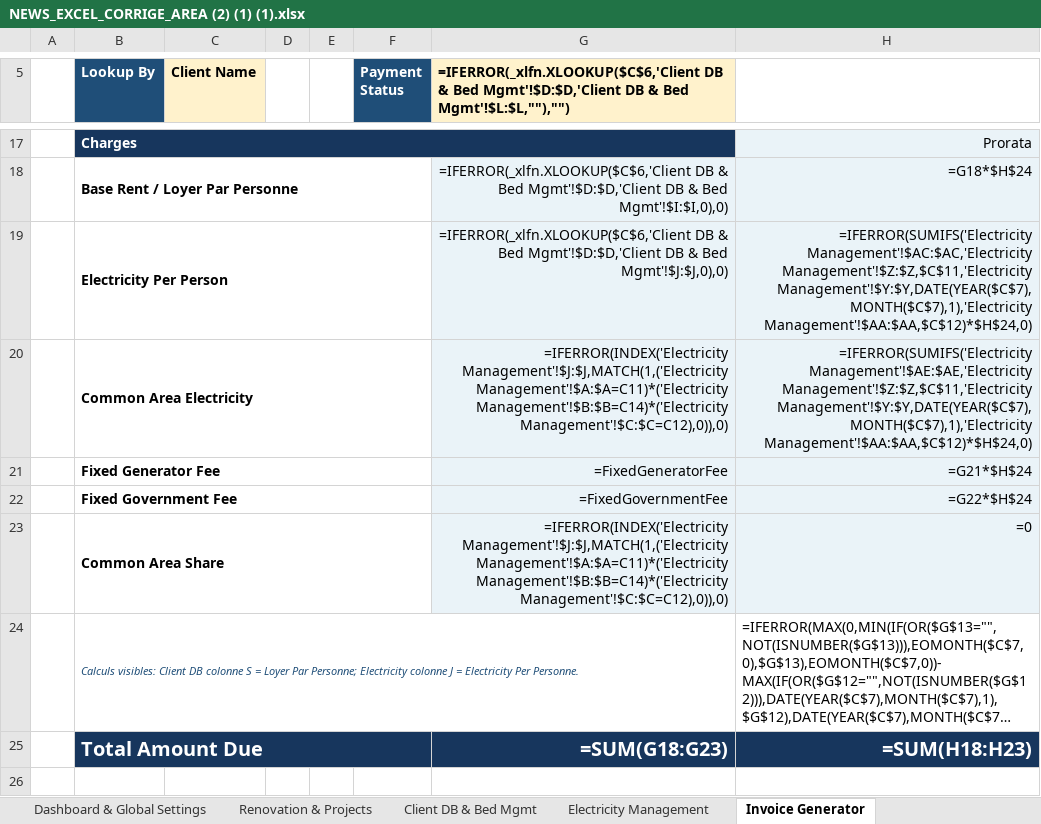
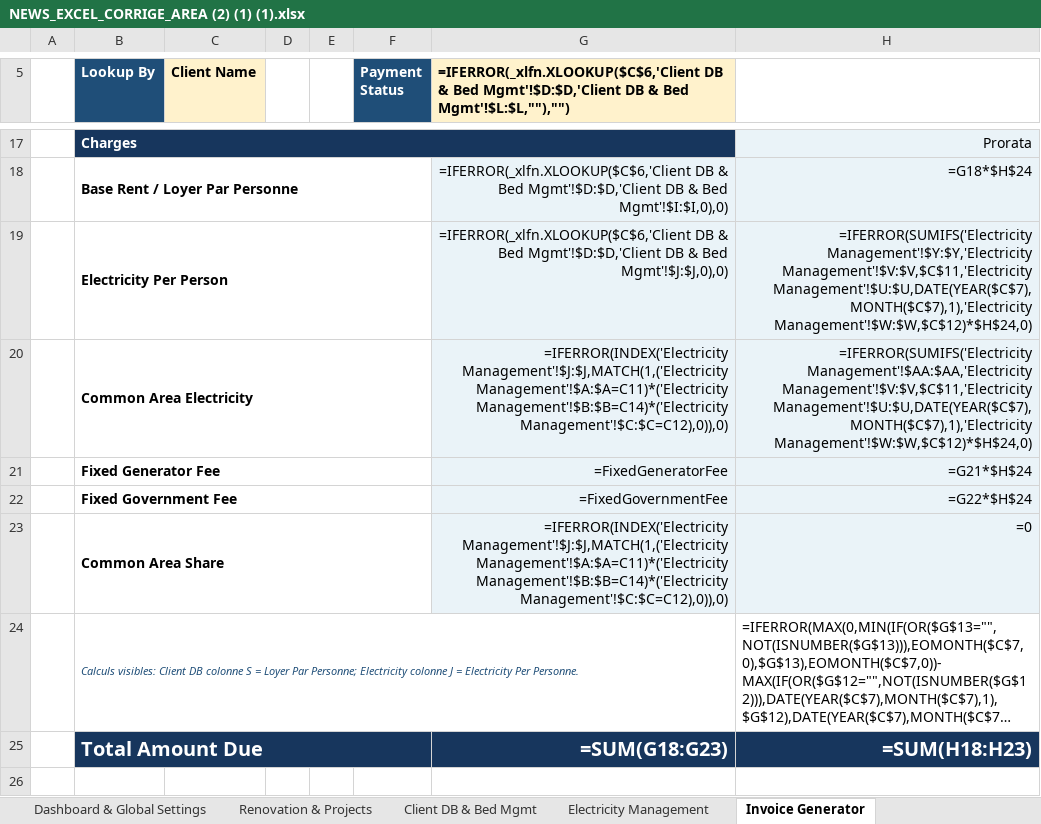
Before and after one commit to auradevine07-arch/excel, an Excel workbook: NEWS_EXCEL_CORRIGE_AREA (2) (1) (1).xlsx, sheet Invoice Generator, drawn as a sheet; only a part is shown, gaps mark what is left out; long unchanged cells end in …; values as stored, in another font and other column widths than the file's, no borders; formulas without a stored value are shown as written; conditional formats not drawn; the diff names each change by its address in the sheet, - before the commit and + after, or states it on an @@ line.

```diff
--- a/NEWS_EXCEL_CORRIGE_AREA (2) (1) (1).xlsx (sheet Invoice Generator)
+++ b/NEWS_EXCEL_CORRIGE_AREA (2) (1) (1).xlsx (sheet Invoice Generator)
-H19: =IFERROR(SUMIFS('Electricity Management'!$AC:$AC,'Electricity Management'!$Z:$Z,$C$11,'Electricity Management'!$Y:$Y,DATE(YEAR($C$7),MONTH($C$7),1),'Electricity Management'!$AA:$AA,$C$12)*$H$24,0)
+H19: =IFERROR(SUMIFS('Electricity Management'!$Y:$Y,'Electricity Management'!$V:$V,$C$11,'Electricity Management'!$U:$U,DATE(YEAR($C$7),MONTH($C$7),1),'Electricity Management'!$W:$W,$C$12)*$H$24,0)
-H20: =IFERROR(SUMIFS('Electricity Management'!$AE:$AE,'Electricity Management'!$Z:$Z,$C$11,'Electricity Management'!$Y:$Y,DATE(YEAR($C$7),MONTH($C$7),1),'Electricity Management'!$AA:$AA,$C$12)*$H$24,0)
+H20: =IFERROR(SUMIFS('Electricity Management'!$AA:$AA,'Electricity Management'!$V:$V,$C$11,'Electricity Management'!$U:$U,DATE(YEAR($C$7),MONTH($C$7),1),'Electricity Management'!$W:$W,$C$12)*$H$24,0)
```
Also changed, not shown: sheet Electricity Management, hidden cells.
